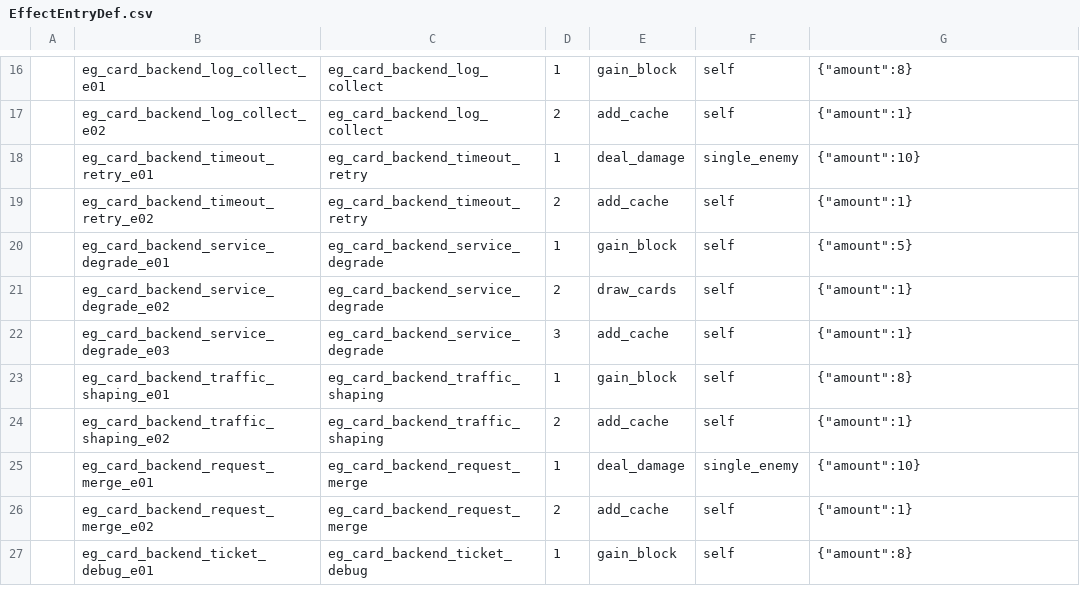
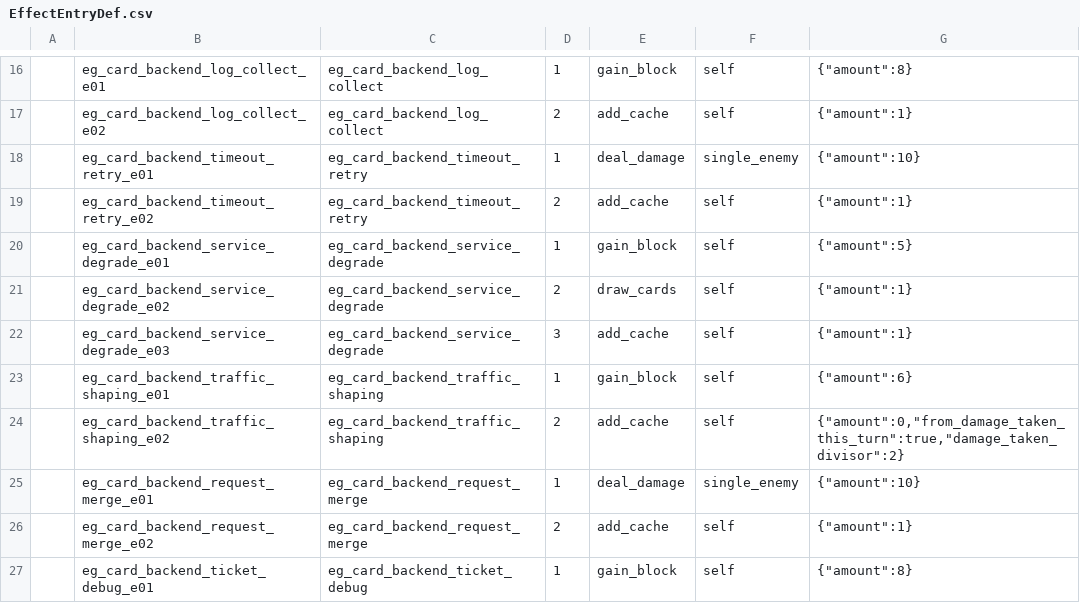
Before and after one commit to k1ngr4m/withgai, a CSV file: DataTables/Datas/EffectEntryDef.csv, drawn as a sheet; only a part is shown, gaps mark what is left out.

```diff
--- a/DataTables/Datas/EffectEntryDef.csv
+++ b/DataTables/Datas/EffectEntryDef.csv
@@ -22,4 +22,4 @@
 ,eg_card_backend_service_degrade_e03,eg_card_backend_service_degrade,3,add_cache,self,"{""amount"":1}"
-,eg_card_backend_traffic_shaping_e01,eg_card_backend_traffic_shaping,1,gain_block,self,"{""amount"":8}"
-,eg_card_backend_traffic_shaping_e02,eg_card_backend_traffic_shaping,2,add_cache,self,"{""amount"":1}"
+,eg_card_backend_traffic_shaping_e01,eg_card_backend_traffic_shaping,1,gain_block,self,"{""amount"":6}"
+,eg_card_backend_traffic_shaping_e02,eg_card_backend_traffic_shaping,2,add_cache,self,"{""amount"":0,""from_damage_taken_this_turn"":true,""damage_taken_divisor"":2}"
 ,eg_card_backend_request_merge_e01,eg_card_backend_request_merge,1,deal_damage,single_enemy,"{""amount"":10}"
```
Also changed, not shown: DataTables/Datas/CardDef.csv, 9 other files.
